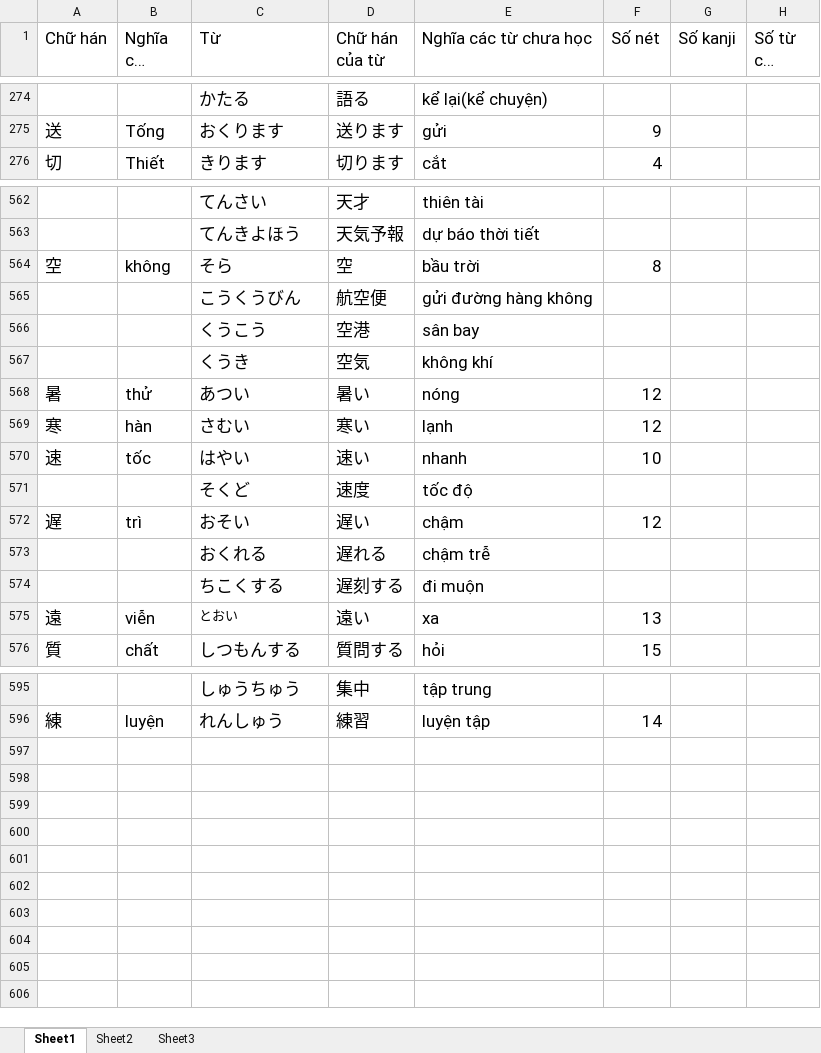
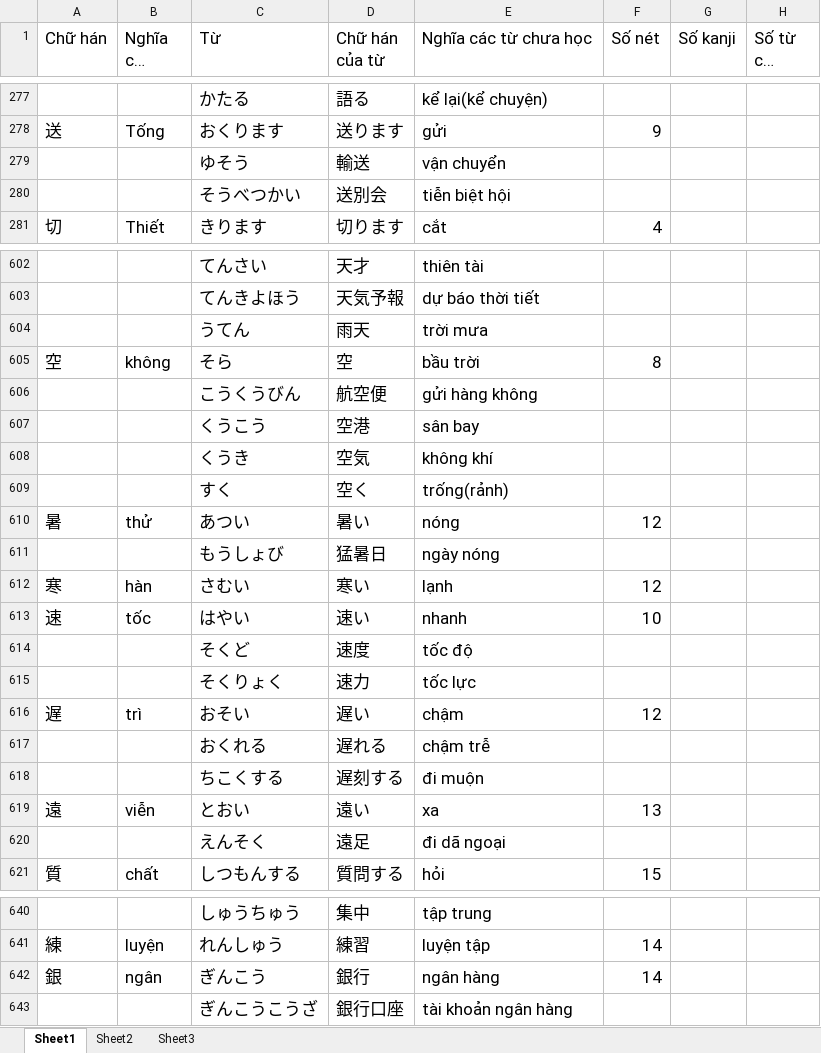
Before and after one commit to v2kt95/kanji_learning_Website, an Excel workbook: kanji.xlsx, sheet Sheet1, drawn as a sheet; only a part is shown, gaps mark what is left out; long unchanged cells end in …; values as stored, in another font and other column widths than the file's, no borders; addresses are those after the commit; the diff covers the shown part only; the diff names each change by its address in the sheet, - before the commit and + after, or states it on an @@ line.

```diff
--- a/kanji.xlsx (sheet Sheet1)
+++ b/kanji.xlsx (sheet Sheet1)
+row 279:  |  | ゆそう | 輸送 | vận chuyển
+row 280:  |  | そうべつかい | 送別会 | tiễn biệt hội
+row 604:  |  | うてん | 雨天 | trời mưa
-E606 (Nghĩa các từ chưa học): gửi đường hàng không
+E606 (Nghĩa các từ chưa học): gửi hàng không
+row 609:  |  | すく | 空く | trống(rảnh)
+row 611:  |  | もうしょび | 猛暑日 | ngày nóng
+row 615:  |  | そくりょく | 速力 | tốc lực
@@ C619 text size: larger @@
+row 620:  |  | えんそく | 遠足 | đi dã ngoại
+row 642: 銀 | ngân | ぎんこう | 銀行 | ngân hàng | 14
+row 643:  |  | ぎんこうこうざ | 銀行口座 | tài khoản ngân hàng
```
Also changed, not shown: 40 added rows, 2 removed rows and 5 edited cells elsewhere in this sheet.
